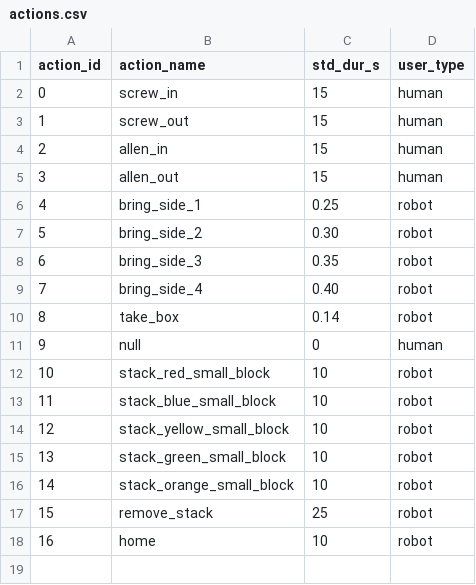
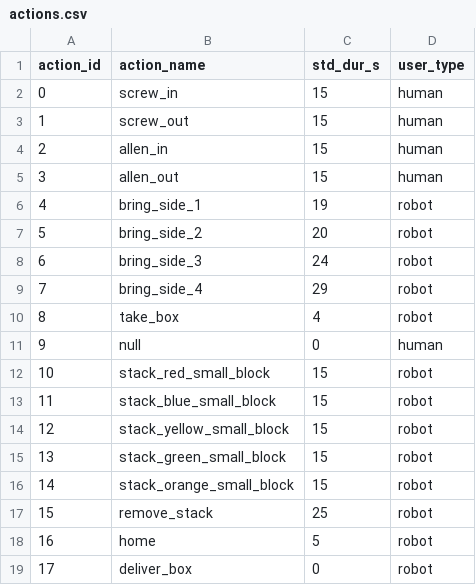
Before and after one commit to inte-R-action/multimodal_human_robot_collaboration, a CSV file: sam_nodes/scripts/postgresql/actions.csv, drawn as a sheet.

```diff
--- a/sam_nodes/scripts/postgresql/actions.csv
+++ b/sam_nodes/scripts/postgresql/actions.csv
@@ -5,14 +5,15 @@ action_id,action_name,std_dur_s,user_type
 3,allen_out,15,human
-4,bring_side_1,0.25,robot
-5,bring_side_2,0.30,robot
-6,bring_side_3,0.35,robot
-7,bring_side_4,0.40,robot
-8,take_box,0.14,robot
+4,bring_side_1,19,robot
+5,bring_side_2,20,robot
+6,bring_side_3,24,robot
+7,bring_side_4,29,robot
+8,take_box,4,robot
 9,null,0,human
-10,stack_red_small_block,10,robot
-11,stack_blue_small_block,10,robot
-12,stack_yellow_small_block,10,robot
-13,stack_green_small_block,10,robot
-14,stack_orange_small_block,10,robot
+10,stack_red_small_block,15,robot
+11,stack_blue_small_block,15,robot
+12,stack_yellow_small_block,15,robot
+13,stack_green_small_block,15,robot
+14,stack_orange_small_block,15,robot
 15,remove_stack,25,robot
-16,home,10,robot
+16,home,5,robot
+17,deliver_box,0,robot
```
Also changed, not shown: sam_nodes/scripts/postgresql/dump/actions.csv, sam_nodes/scripts/postgresql/dump/assemble_box.csv, 15 other files.
